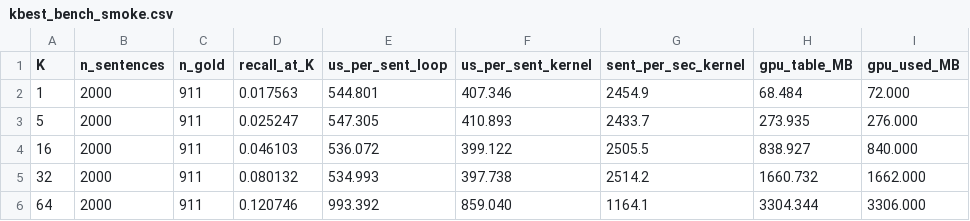
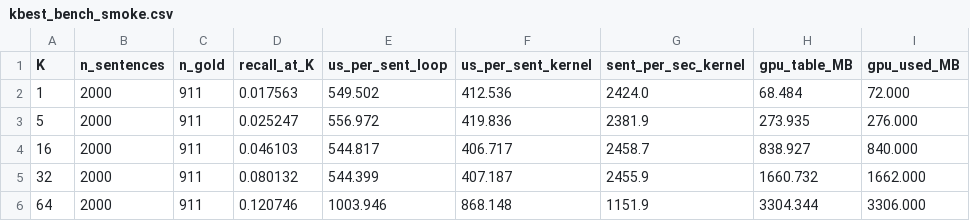
Before and after one commit to Comp-Panini/cushr, a CSV file: cushr_gpu/kbest_bench_smoke.csv, drawn as a sheet; only a part is shown; the diff names each change by its address in the sheet, - before the commit and + after, or states it on an @@ line.

Commit message:
Fixed benchmarking weights

```diff
--- a/cushr_gpu/kbest_bench_smoke.csv
+++ b/cushr_gpu/kbest_bench_smoke.csv
-E2 (us_per_sent_loop): 544.801
+E2 (us_per_sent_loop): 549.502
-F2 (us_per_sent_kernel): 407.346
+F2 (us_per_sent_kernel): 412.536
-G2 (sent_per_sec_kernel): 2454.9
+G2 (sent_per_sec_kernel): 2424.0
-E3 (us_per_sent_loop): 547.305
+E3 (us_per_sent_loop): 556.972
-F3 (us_per_sent_kernel): 410.893
+F3 (us_per_sent_kernel): 419.836
-G3 (sent_per_sec_kernel): 2433.7
+G3 (sent_per_sec_kernel): 2381.9
-E4 (us_per_sent_loop): 536.072
+E4 (us_per_sent_loop): 544.817
-F4 (us_per_sent_kernel): 399.122
+F4 (us_per_sent_kernel): 406.717
-G4 (sent_per_sec_kernel): 2505.5
+G4 (sent_per_sec_kernel): 2458.7
-E5 (us_per_sent_loop): 534.993
+E5 (us_per_sent_loop): 544.399
-F5 (us_per_sent_kernel): 397.738
+F5 (us_per_sent_kernel): 407.187
-G5 (sent_per_sec_kernel): 2514.2
+G5 (sent_per_sec_kernel): 2455.9
-E6 (us_per_sent_loop): 993.392
+E6 (us_per_sent_loop): 1003.946
-F6 (us_per_sent_kernel): 859.040
+F6 (us_per_sent_kernel): 868.148
-G6 (sent_per_sec_kernel): 1164.1
+G6 (sent_per_sec_kernel): 1151.9
```
Also changed, not shown: cushr_gpu/kbest_bench.csv, 3 other files.
